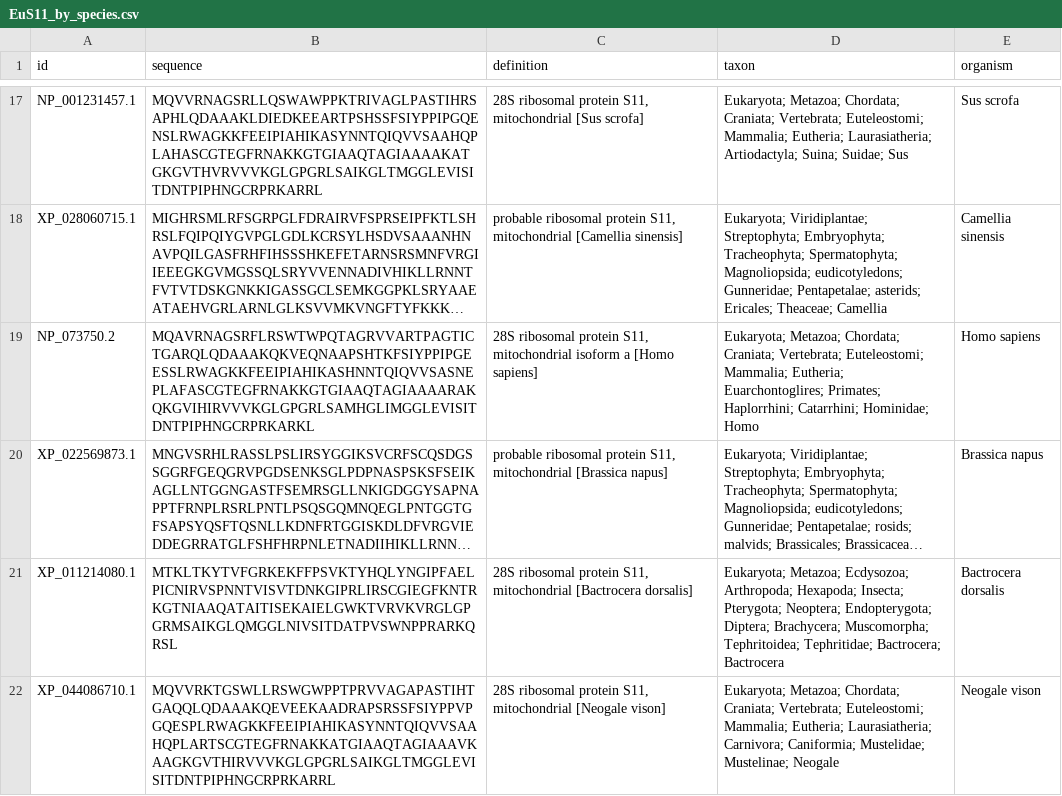
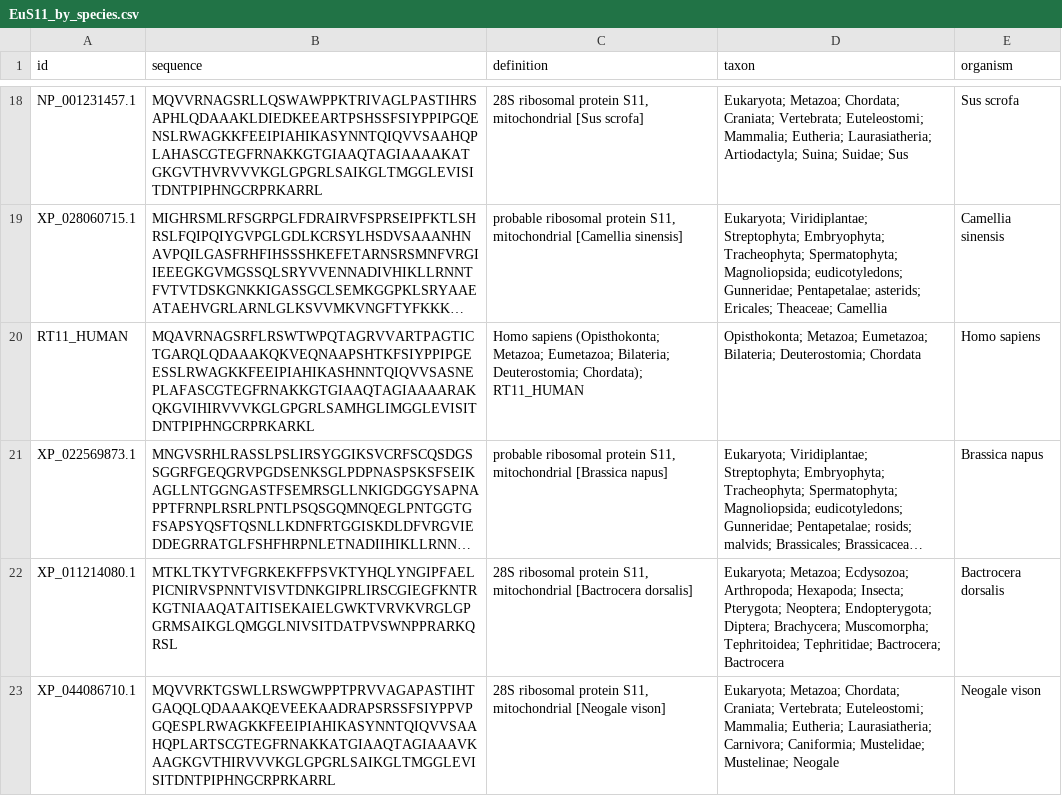
Before and after one commit to IUALAK/Ybey-Treatment, a CSV file: DataTreatment/Eukarya/EuS11_by_species.csv, drawn as a sheet; only a part is shown, gaps mark what is left out; long unchanged cells end in …; addresses are those after the commit; the diff covers the shown part only; the diff names each change by its address in the sheet, - before the commit and + after, or states it on an @@ line.

Commit message:
prefinal Eukarya

```diff
--- a/DataTreatment/Eukarya/EuS11_by_species.csv
+++ b/DataTreatment/Eukarya/EuS11_by_species.csv
-A20 (id): NP_073750.2
+A20 (id): RT11_HUMAN
-C20 (definition): 28S ribosomal protein S11, mitochondrial isoform a [Homo sapiens]
+C20 (definition): Homo sapiens (Opisthokonta; Metazoa; Eumetazoa; Bilateria; Deuterostomia; Chordata); RT11_HUMAN
-D20 (taxon): Eukaryota; Metazoa; Chordata; Craniata; Vertebrata; Euteleostomi; Mammalia; Eutheria; Euarchontoglires; Primates; Haplorrhini; Catarrhini; Hominidae; Homo
+D20 (taxon): Opisthokonta; Metazoa; Eumetazoa; Bilateria; Deuterostomia; Chordata
```
Also changed, not shown: 9 added rows, 5 removed rows and 15 edited cells elsewhere in this file, 6 other files.
